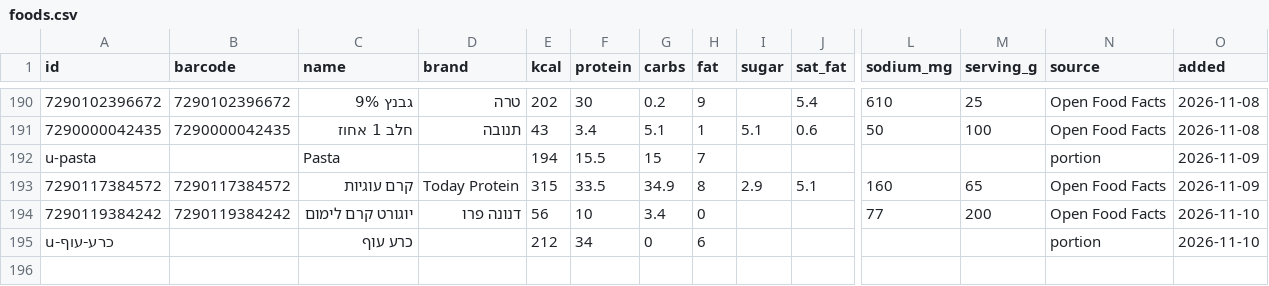
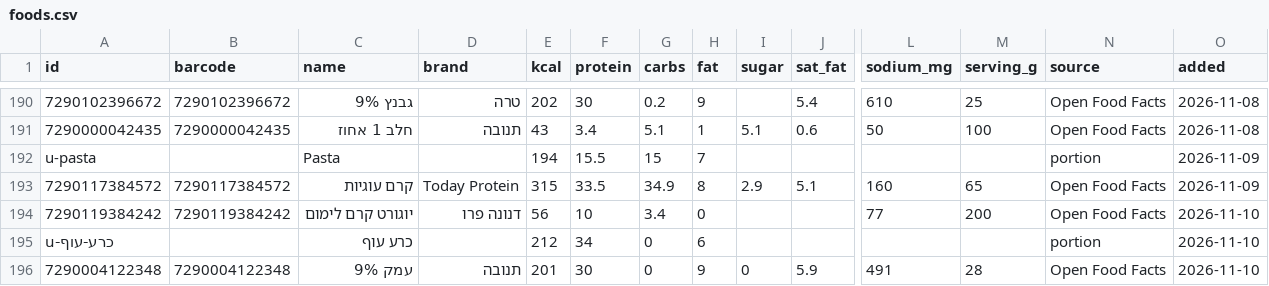
Before and after one commit to guytamar96-gt/food-scanner, a CSV file: foods.csv, drawn as a sheet; only a part is shown, gaps mark what is left out; rows hold the shown columns only; the diff names each change by its address in the sheet, - before the commit and + after, or states it on an @@ line.

Commit message:
Add עמק 9%

```diff
--- a/foods.csv
+++ b/foods.csv
+row 196: 7290004122348 | 7290004122348 | עמק 9% | תנובה | 201 | 30 | 0 | 9 | 0 | 5.9 | 491 | 28 | Open Food Facts | 2026-11-10
```
